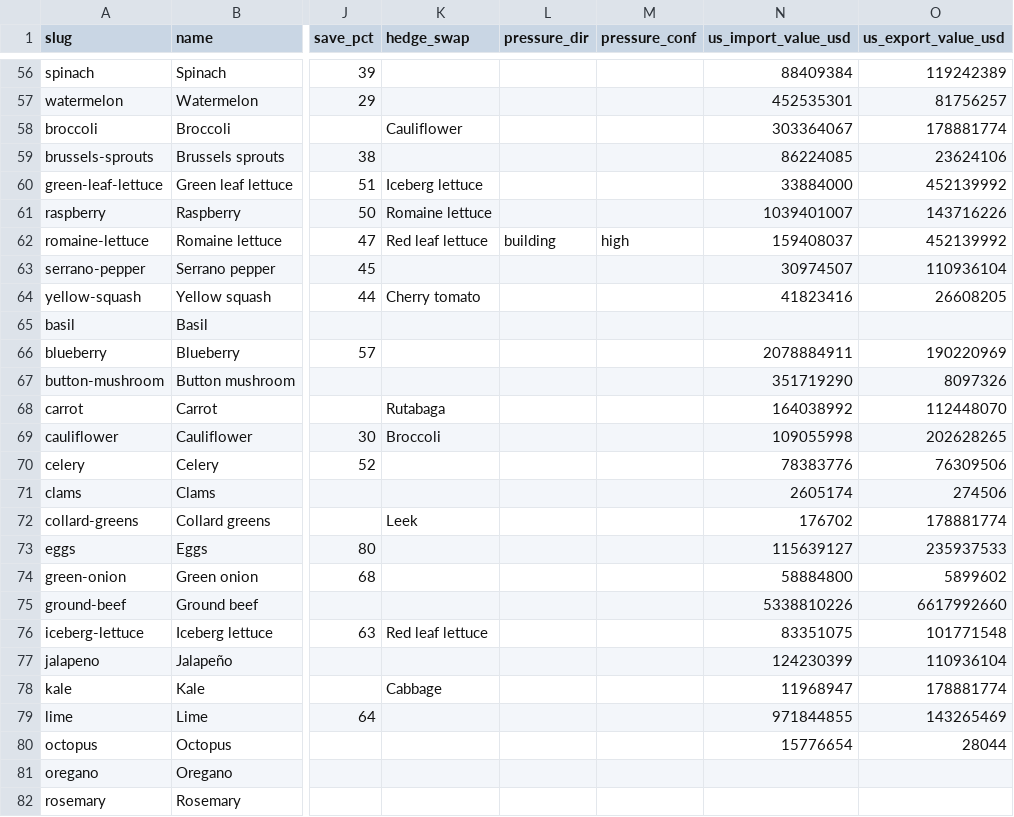
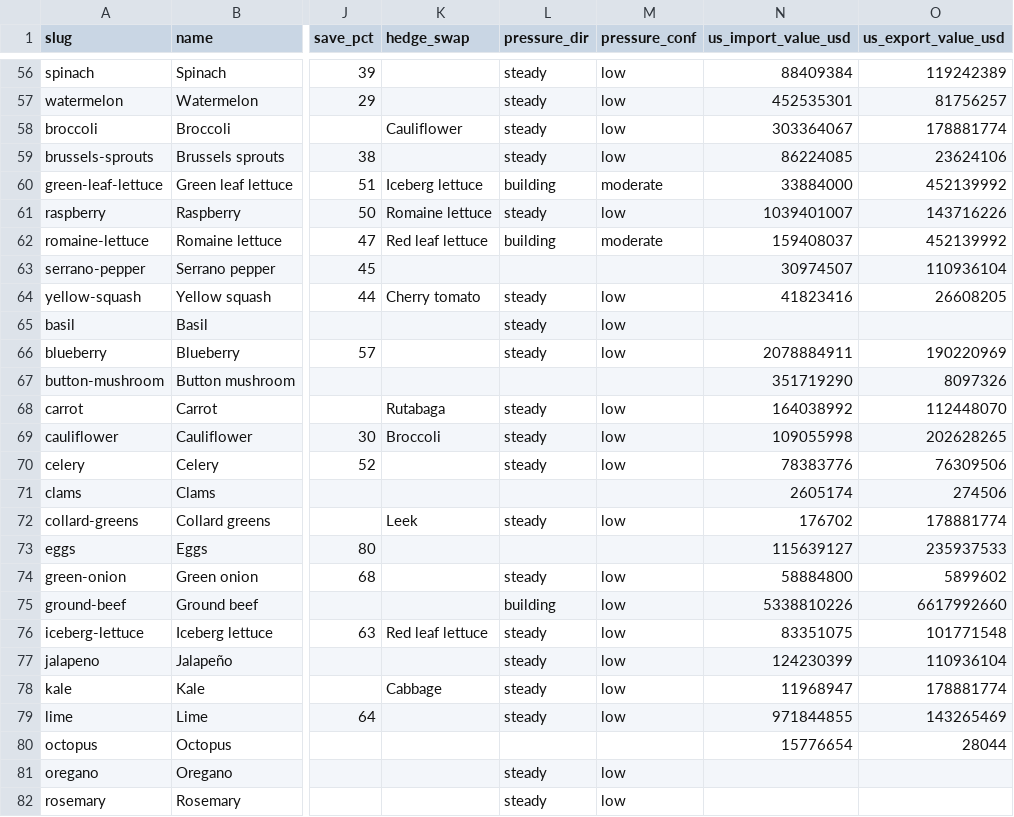
Before and after one commit to Donwonmagic/potentially-profitable, a CSV file: cost-index/ingredient-state-record.csv, drawn as a sheet; only a part is shown, gaps mark what is left out; the diff covers the shown part only; the diff names each change by its address in the sheet, - before the commit and + after, or states it on an @@ line.

```diff
--- a/cost-index/ingredient-state-record.csv
+++ b/cost-index/ingredient-state-record.csv
-L56:L59 (pressure_dir): (empty)
+L56:L59 (pressure_dir): steady
-M56:M59 (pressure_conf): (empty)
+M56:M59 (pressure_conf): low
-L60 (pressure_dir): (empty)
+L60 (pressure_dir): building
-M60 (pressure_conf): (empty)
+M60 (pressure_conf): moderate
-L61 (pressure_dir): (empty)
+L61 (pressure_dir): steady
-M61 (pressure_conf): (empty)
+M61 (pressure_conf): low
-M62 (pressure_conf): high
+M62 (pressure_conf): moderate
-L64:L66 (pressure_dir): (empty)
+L64:L66 (pressure_dir): steady
-M64:M66 (pressure_conf): (empty)
+M64:M66 (pressure_conf): low
-L68:L70 (pressure_dir): (empty)
+L68:L70 (pressure_dir): steady
-M68:M70 (pressure_conf): (empty)
+M68:M70 (pressure_conf): low
-L72 (pressure_dir): (empty)
+L72 (pressure_dir): steady
-M72 (pressure_conf): (empty)
+M72 (pressure_conf): low
-L74 (pressure_dir): (empty)
+L74 (pressure_dir): steady
-M74:M79 (pressure_conf): (empty)
+M74:M79 (pressure_conf): low
-L75 (pressure_dir): (empty)
+L75 (pressure_dir): building
-L76:L79 (pressure_dir): (empty)
+L76:L79 (pressure_dir): steady
-L81:L82 (pressure_dir): (empty)
+L81:L82 (pressure_dir): steady
-M81:M82 (pressure_conf): (empty)
+M81:M82 (pressure_conf): low
```
Also changed, not shown: 84 edited cells elsewhere in this file, 30 other files.
